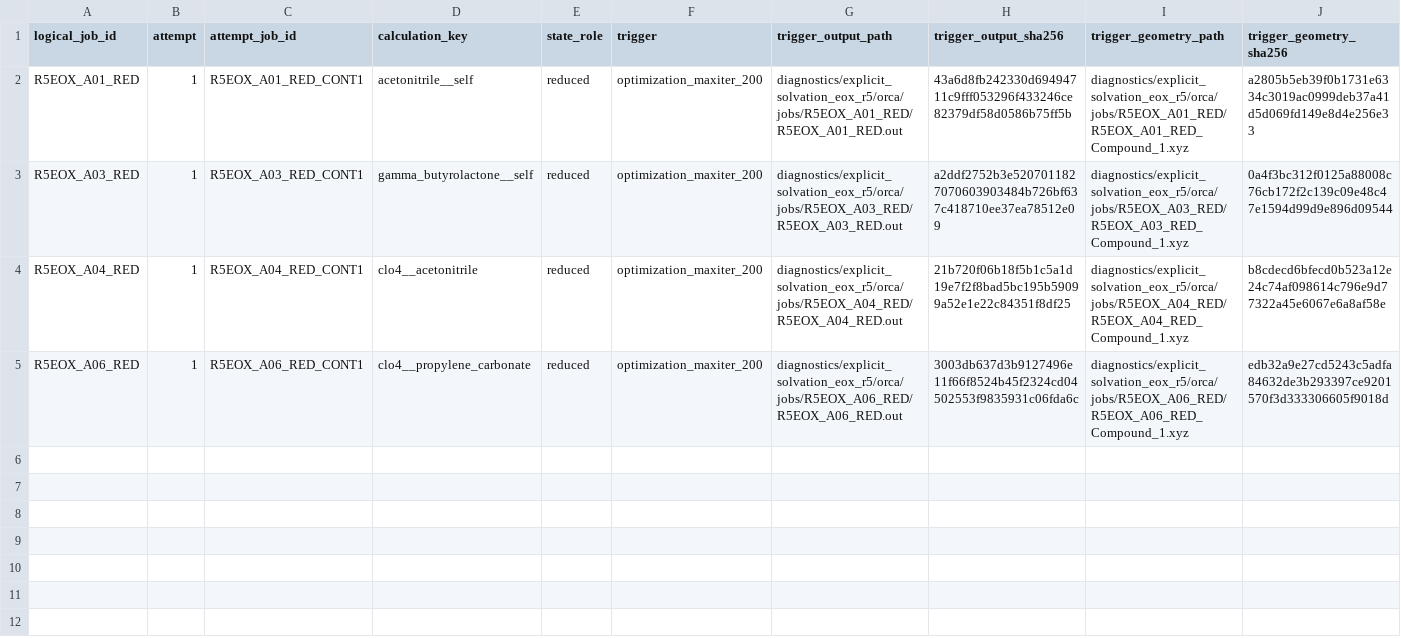
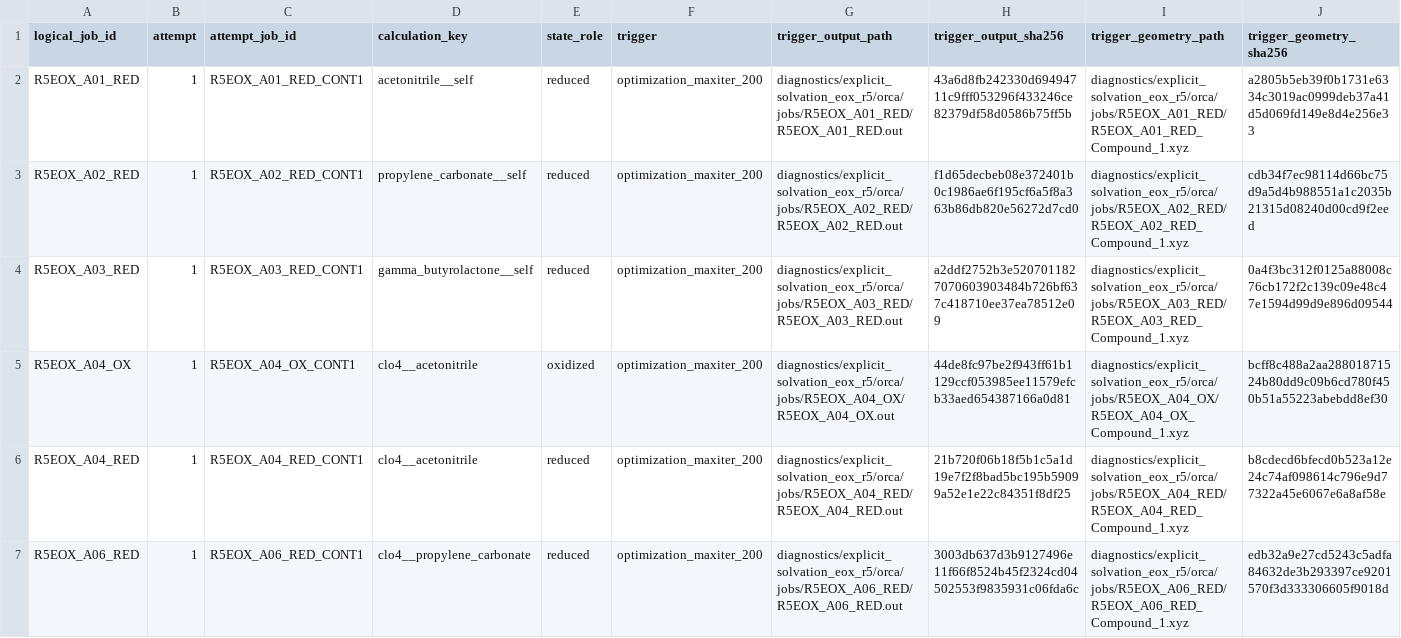
Before and after one commit to Caesiumatic/jhtvs_ft0806, a CSV file: diagnostics/explicit_solvation_eox_r5/orca/continuation_manifest.csv, drawn as a sheet; only a part is shown; rows hold the shown columns only; the diff names each change by its address in the sheet, - before the commit and + after, or states it on an @@ line.

Commit message:
Prepare A02 and A04 state continuations

```diff
--- a/diagnostics/explicit_solvation_eox_r5/orca/continuation_manifest.csv
+++ b/diagnostics/explicit_solvation_eox_r5/orca/continuation_manifest.csv
+row 3: R5EOX_A02_RED | 1 | R5EOX_A02_RED_CONT1 | propylene_carbonate__self | reduced | optimization_maxiter_200 | diagnostics/explicit_solvation_eox_r5/orca/jobs/R5EOX_A02_RED/R5EOX_A02_RED.out | f1d65decbeb08e372401b0c1986ae6f195cf6a5f8a363b86db820e56272d7cd0 | diagnostics/explicit_solvation_eox_r5/orca/jobs/R5EOX_A02_RED/R5EOX_A02_RED_Compound_1.xyz | cdb34f7ec98114d66bc75d9a5d4b988551a1c2035b21315d08240d00cd9f2eed
+row 5: R5EOX_A04_OX | 1 | R5EOX_A04_OX_CONT1 | clo4__acetonitrile | oxidized | optimization_maxiter_200 | diagnostics/explicit_solvation_eox_r5/orca/jobs/R5EOX_A04_OX/R5EOX_A04_OX.out | 44de8fc97be2f943ff61b1129ccf053985ee11579efcb33aed654387166a0d81 | diagnostics/explicit_solvation_eox_r5/orca/jobs/R5EOX_A04_OX/R5EOX_A04_OX_Compound_1.xyz | bcff8c488a2aa28801871524b80dd9c09b6cd780f450b51a55223abebdd8ef30
```
Also changed, not shown: diagnostics/explicit_solvation_eox_r5/orca/scheduler_accounting.csv, 7 other files.
